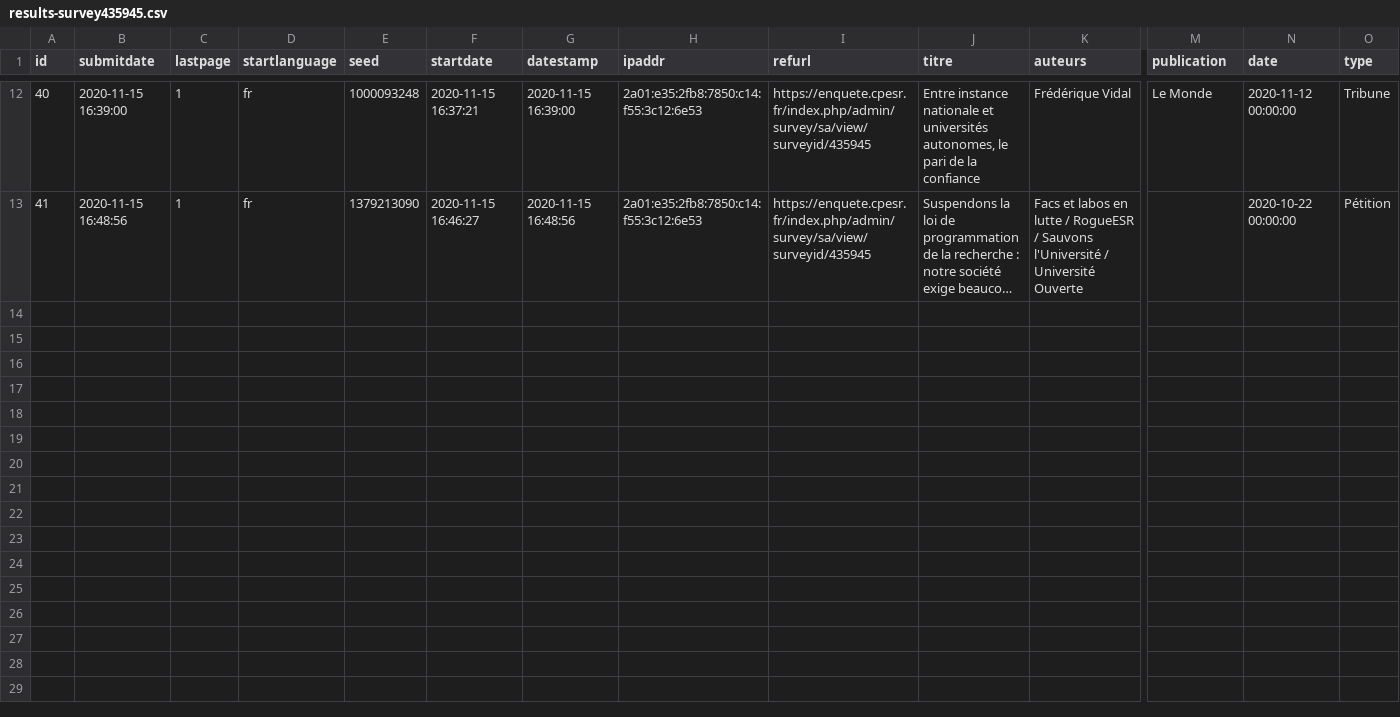
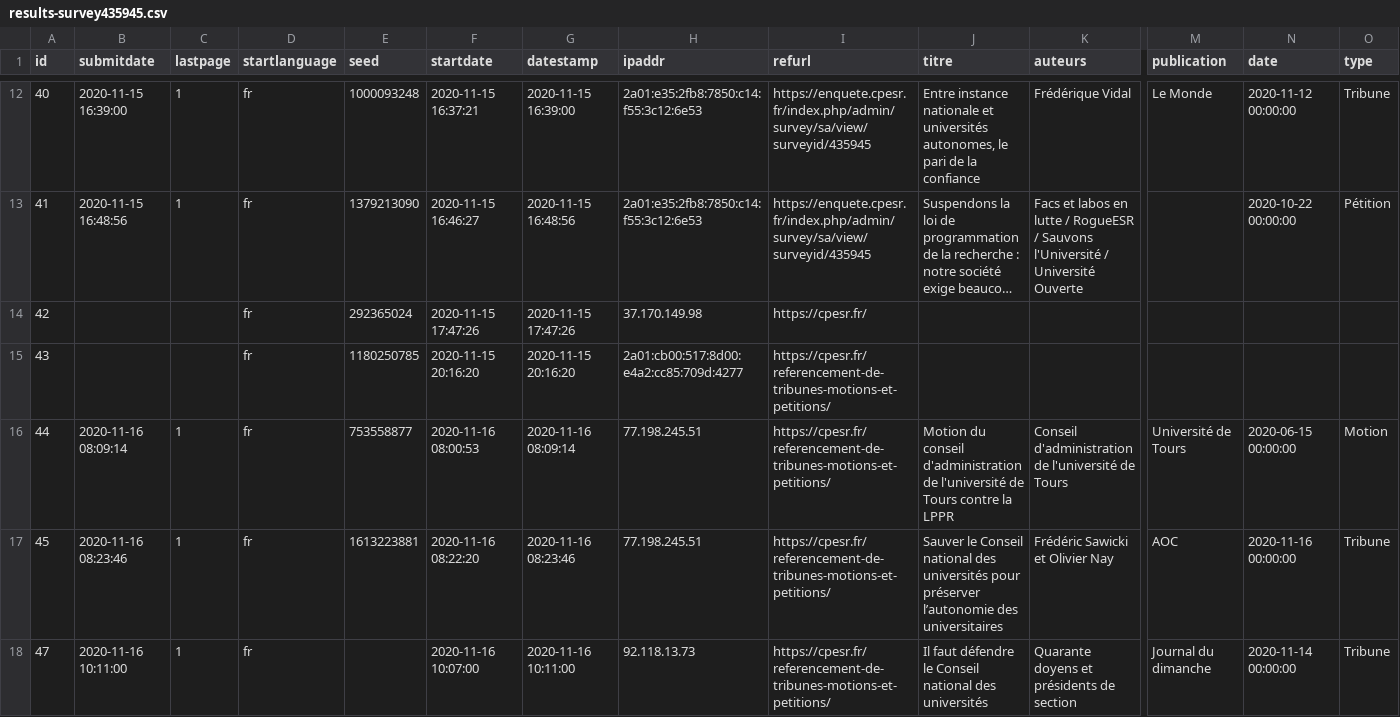
Before and after one commit to cpesr/veilleESR-tribunes, a CSV file: results-survey435945.csv, drawn as a sheet; only a part is shown, gaps mark what is left out; long unchanged cells end in …; rows hold the shown columns only; the diff names each change by its address in the sheet, - before the commit and + after, or states it on an @@ line.

```diff
--- a/results-survey435945.csv
+++ b/results-survey435945.csv
+row 14: 42 |  |  | fr | 292365024 | 2020-11-15 17:47:26 | 2020-11-15 17:47:26 | 37.170.149.98 | https://cpesr.fr/
+row 15: 43 |  |  | fr | 1180250785 | 2020-11-15 20:16:20 | 2020-11-15 20:16:20 | 2a01:cb00:517:8d00:e4a2:cc85:709d:4277 | https://cpesr.fr/referencement-de-tribunes-motions-et-petitions/
+row 16: 44 | 2020-11-16 08:09:14 | 1 | fr | 753558877 | 2020-11-16 08:00:53 | 2020-11-16 08:09:14 | 77.198.245.51 | https://cpesr.fr/referencement-de-tribunes-motions-et-petitions/ | Motion du conseil d'administration de l'université de Tours contre la LPPR | Conseil d'administration de l'université de Tours | Université de Tours | 2020-06-15 00:00:00 | Motion
+row 17: 45 | 2020-11-16 08:23:46 | 1 | fr | 1613223881 | 2020-11-16 08:22:20 | 2020-11-16 08:23:46 | 77.198.245.51 | https://cpesr.fr/referencement-de-tribunes-motions-et-petitions/ | Sauver le Conseil national des universités pour préserver l’autonomie des universitaires | Frédéric Sawicki et Olivier Nay | AOC | 2020-11-16 00:00:00 | Tribune
+row 18: 47 | 2020-11-16 10:11:00 | 1 | fr |  | 2020-11-16 10:07:00 | 2020-11-16 10:11:00 | 92.118.13.73 | https://cpesr.fr/referencement-de-tribunes-motions-et-petitions/ | Il faut défendre le Conseil national des universités | Quarante doyens et présidents de section | Journal du dimanche | 2020-11-14 00:00:00 | Tribune
```
Also changed, not shown: 2 other files.
